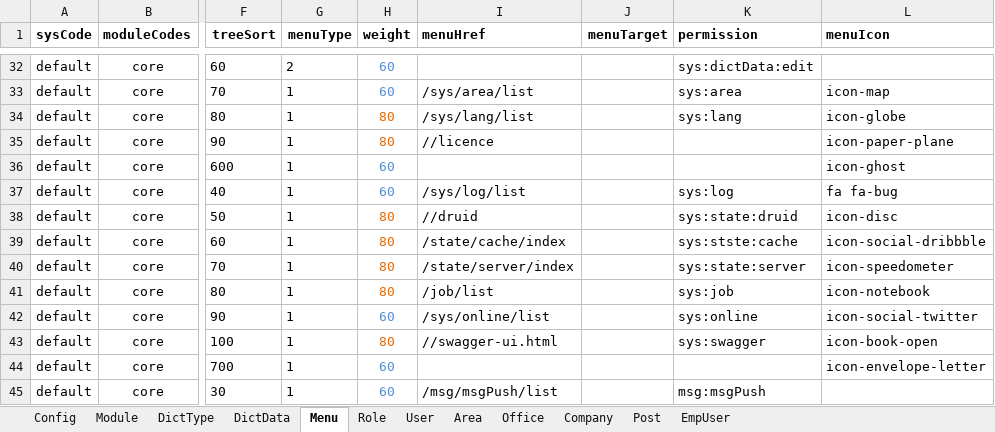
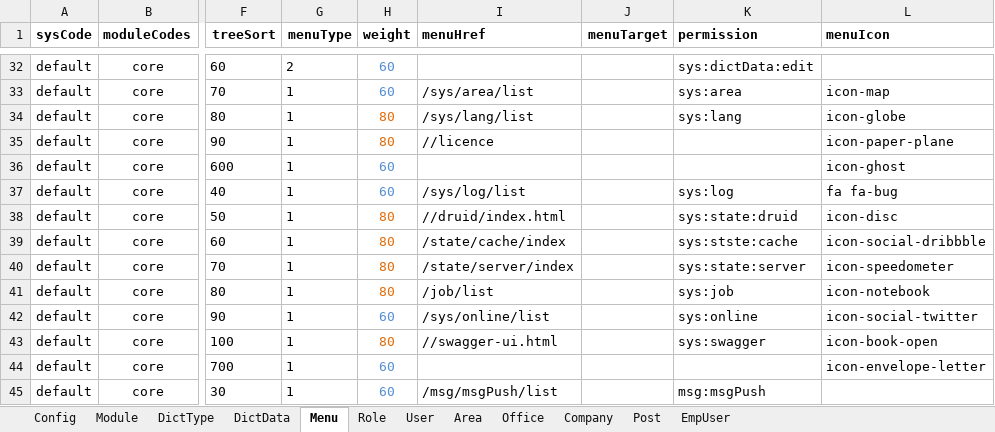
Before and after one commit to thinkgem/jeesite, an Excel workbook: modules/core/src/main/java/com/jeesite/modules/sys/db/InitCoreData.xlsx, sheet Menu, drawn as a sheet; only a part is shown, gaps mark what is left out; values as stored, in another font and other column widths than the file's, no borders; the diff names each change by its address in the sheet, - before the commit and + after, or states it on an @@ line.

Commit message:
update

```diff
--- a/modules/core/src/main/java/com/jeesite/modules/sys/db/InitCoreData.xlsx (sheet Menu)
+++ b/modules/core/src/main/java/com/jeesite/modules/sys/db/InitCoreData.xlsx (sheet Menu)
-I38 (menuHref): //druid
+I38 (menuHref): //druid/index.html
```
